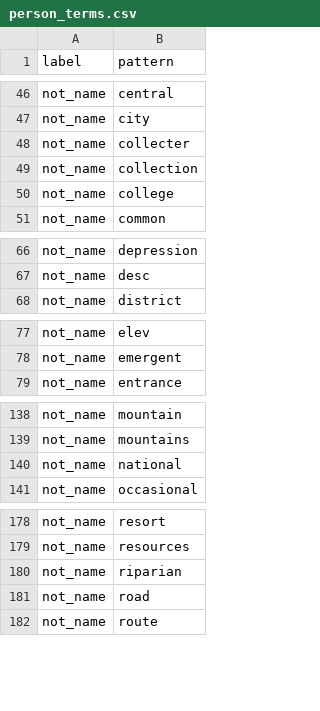
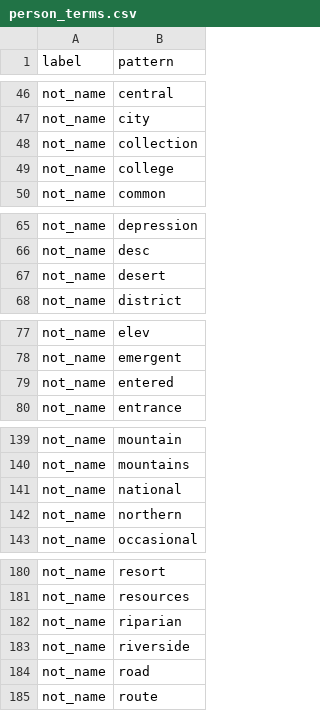
Before and after one commit to rafelafrance/digi_leap_old, a CSV file: digi_leap/pylib/traits/traits/terms/person_terms.csv, drawn as a sheet; only a part is shown, gaps mark what is left out; removed rows and columns are numbered as before the commit, all else as after; the diff covers the shown part only; the diff names each change by its address in the sheet, - before the commit and + after, or states it on an @@ line.

```diff
--- a/digi_leap/pylib/traits/traits/terms/person_terms.csv
+++ b/digi_leap/pylib/traits/traits/terms/person_terms.csv
-row 48: not_name | collecter
+row 67: not_name | desert
+row 79: not_name | entered
+row 142: not_name | northern
+row 183: not_name | riverside
```
Also changed, not shown: 1 added row elsewhere in this file, 3 other files.
